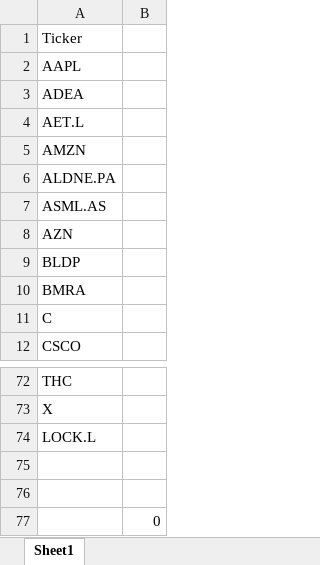
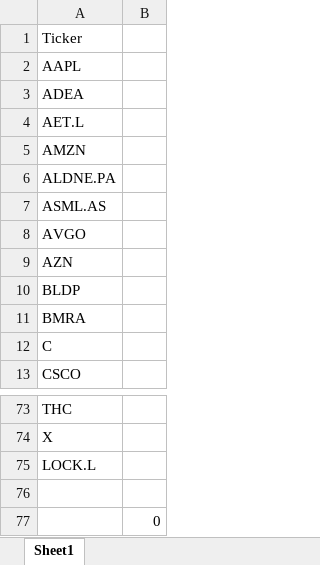
Before and after one commit to KostaDY/NikyClean, an Excel workbook: TickerList.xlsx, sheet Sheet1, drawn as a sheet; only a part is shown, gaps mark what is left out; values as stored, in another font and other column widths than the file's, no borders; removed rows and columns are numbered as before the commit, all else as after; the diff names each change by its address in the sheet, - before the commit and + after, or states it on an @@ line.

```diff
--- a/TickerList.xlsx (sheet Sheet1)
+++ b/TickerList.xlsx (sheet Sheet1)
+row 8: AVGO
-row 75: (empty)
```
Also changed, not shown: MEDY.xlsx, RTMED.xlsm, 2 other files.
